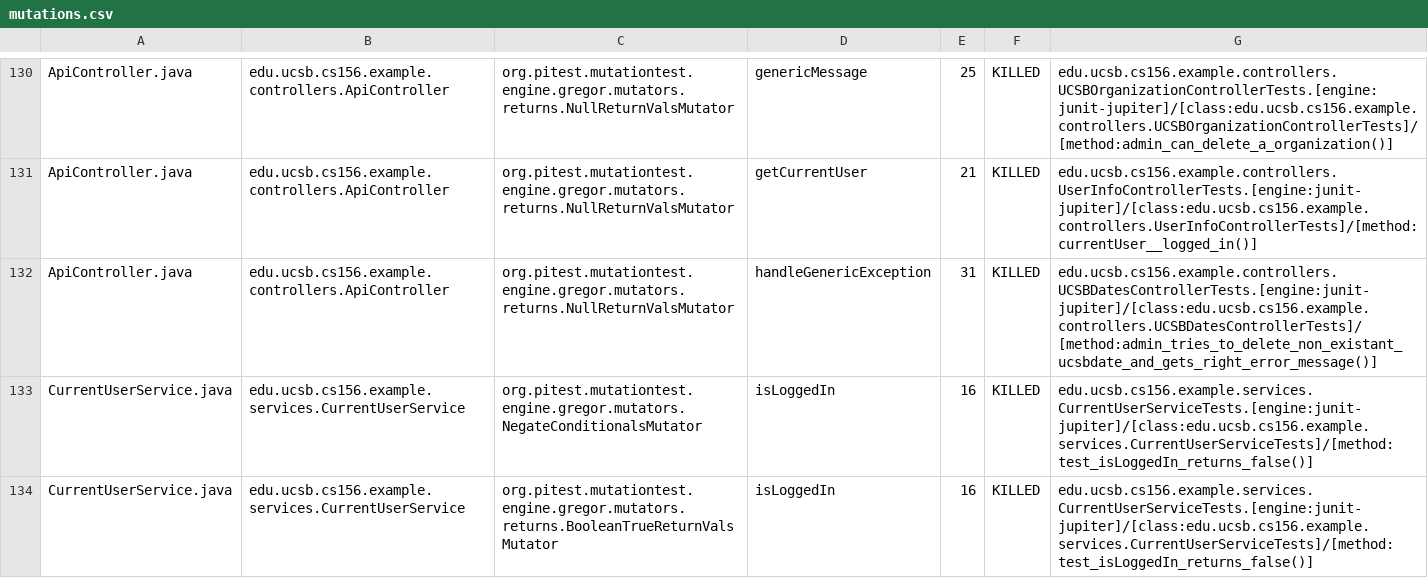
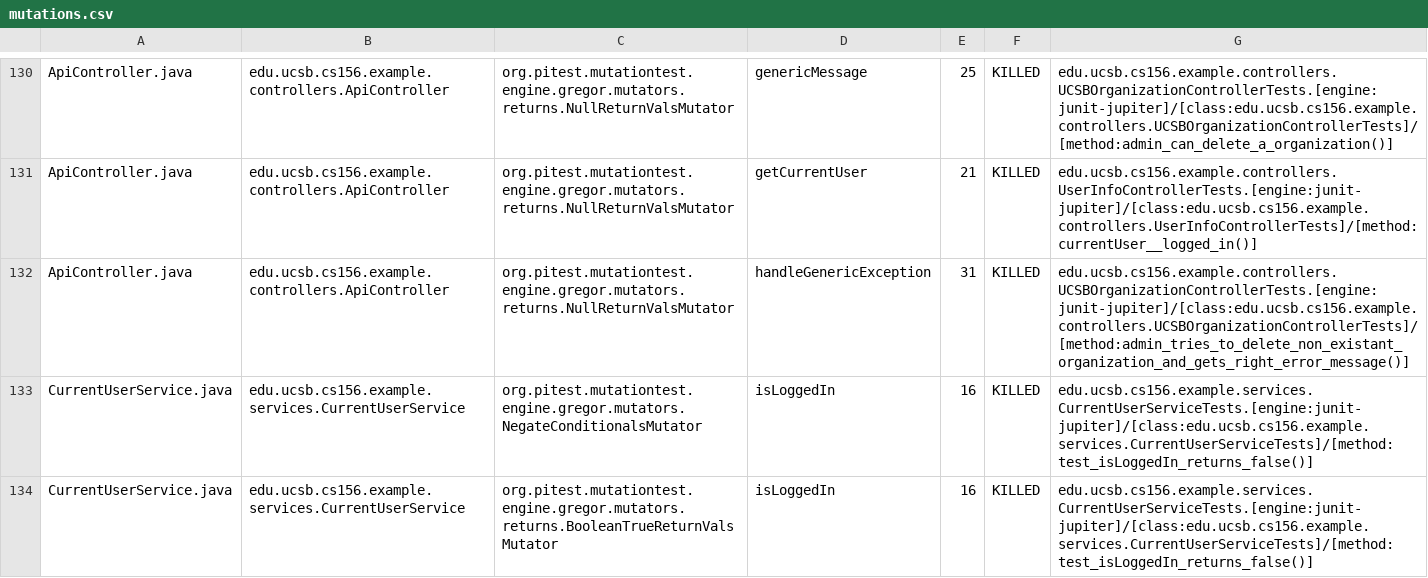
Before and after one commit to ucsb-cs156-m23/team02-m23-9am-2, a CSV file: prs/52/pitest/mutations.csv, drawn as a sheet; only a part is shown, gaps mark what is left out.

Commit message:
Deploying to gh-pages from @ ucsb-cs156-m23/team02-m23-9am-2@44d09e1ac56362de9445e8d1e652b17a9b143836 🚀

```diff
--- a/prs/52/pitest/mutations.csv
+++ b/prs/52/pitest/mutations.csv
@@ -131,3 +131,3 @@ ApiController.java,edu.ucsb.cs156.example.controllers.ApiController,org.pitest.m
 ApiController.java,edu.ucsb.cs156.example.controllers.ApiController,org.pitest.mutationtest.engine.gregor.mutators.returns.NullReturnValsMutator,getCurrentUser,21,KILLED,edu.ucsb.cs156.example.controllers.UserInfoControllerTests.[engine:junit-jupiter]/[class:edu.ucsb.cs156.example.controllers.UserInfoControllerTests]/[method:currentUser__logged_in()]
-ApiController.java,edu.ucsb.cs156.example.controllers.ApiController,org.pitest.mutationtest.engine.gregor.mutators.returns.NullReturnValsMutator,handleGenericException,31,KILLED,edu.ucsb.cs156.example.controllers.UCSBDatesControllerTests.[engine:junit-jupiter]/[class:edu.ucsb.cs156.example.controllers.UCSBDatesControllerTests]/[method:admin_tries_to_delete_non_existant_ucsbdate_and_gets_right_error_message()]
+ApiController.java,edu.ucsb.cs156.example.controllers.ApiController,org.pitest.mutationtest.engine.gregor.mutators.returns.NullReturnValsMutator,handleGenericException,31,KILLED,edu.ucsb.cs156.example.controllers.UCSBOrganizationControllerTests.[engine:junit-jupiter]/[class:edu.ucsb.cs156.example.controllers.UCSBOrganizationControllerTests]/[method:admin_tries_to_delete_non_existant_organization_and_gets_right_error_message()]
 CurrentUserService.java,edu.ucsb.cs156.example.services.CurrentUserService,org.pitest.mutationtest.engine.gregor.mutators.NegateConditionalsMutator,isLoggedIn,16,KILLED,edu.ucsb.cs156.example.services.CurrentUserServiceTests.[engine:junit-jupiter]/[class:edu.ucsb.cs156.example.services.CurrentUserServiceTests]/[method:test_isLoggedIn_returns_false()]
```
Also changed, not shown: 16 other files.
